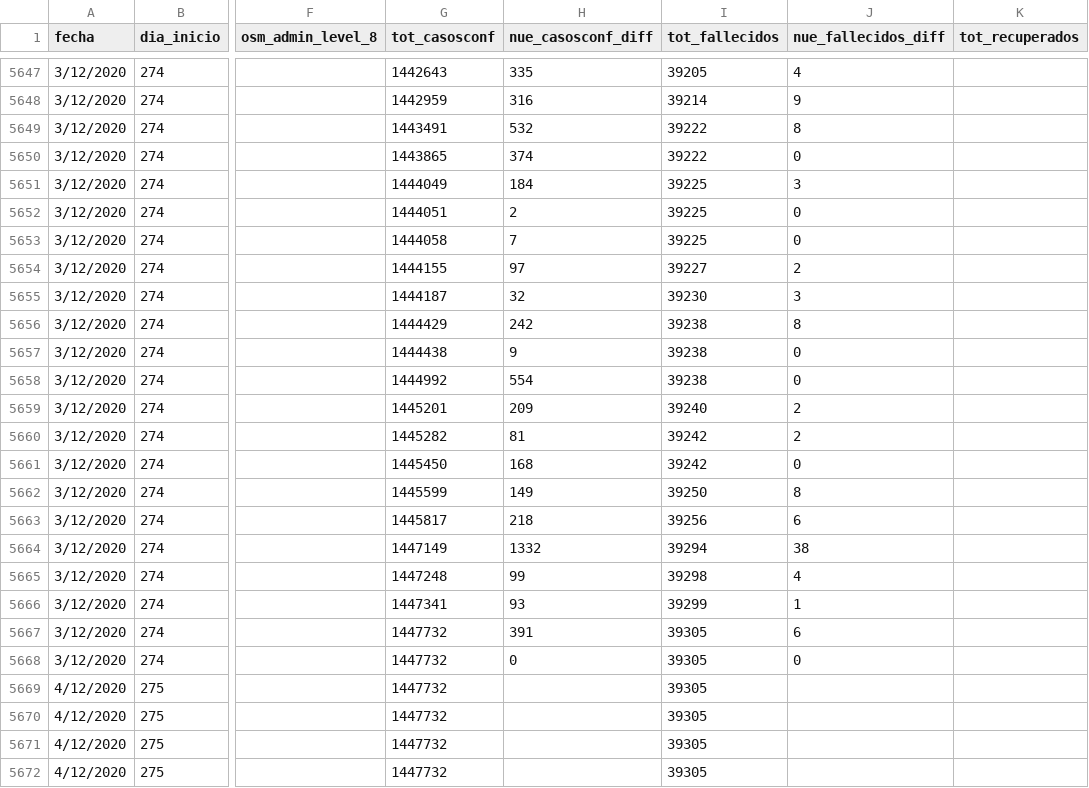
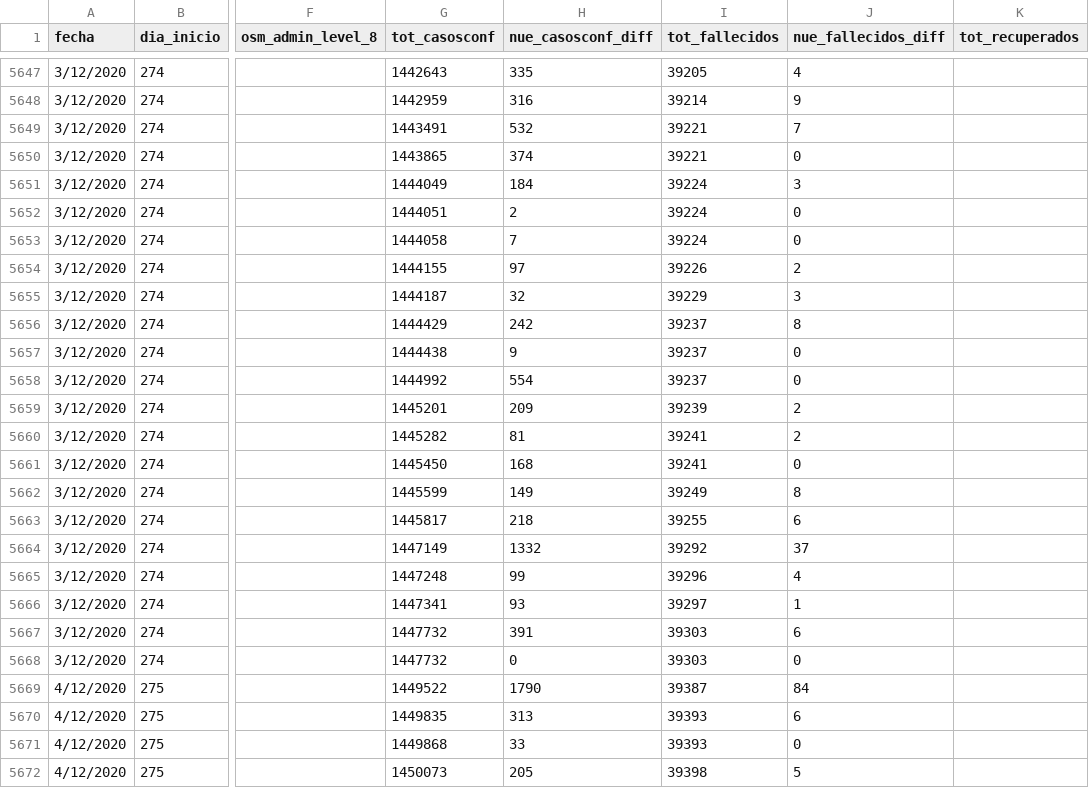
Before and after one commit to sergiovillordo/covid19_spread, a CSV file: data/argentina/Covid19arData_historico.csv, drawn as a sheet; only a part is shown, gaps mark what is left out; the diff covers the shown part only; the diff names each change by its address in the sheet, - before the commit and + after, or states it on an @@ line.

```diff
--- a/data/argentina/Covid19arData_historico.csv
+++ b/data/argentina/Covid19arData_historico.csv
-I5649:I5650 (tot_fallecidos): 39222
+I5649:I5650 (tot_fallecidos): 39221
-J5649 (nue_fallecidos_diff): 8
+J5649 (nue_fallecidos_diff): 7
-I5651:I5653 (tot_fallecidos): 39225
+I5651:I5653 (tot_fallecidos): 39224
-I5654 (tot_fallecidos): 39227
+I5654 (tot_fallecidos): 39226
-I5655 (tot_fallecidos): 39230
+I5655 (tot_fallecidos): 39229
-I5656:I5658 (tot_fallecidos): 39238
+I5656:I5658 (tot_fallecidos): 39237
-I5659 (tot_fallecidos): 39240
+I5659 (tot_fallecidos): 39239
-I5660:I5661 (tot_fallecidos): 39242
+I5660:I5661 (tot_fallecidos): 39241
-I5662 (tot_fallecidos): 39250
+I5662 (tot_fallecidos): 39249
-I5663 (tot_fallecidos): 39256
+I5663 (tot_fallecidos): 39255
-I5664 (tot_fallecidos): 39294
+I5664 (tot_fallecidos): 39292
-J5664 (nue_fallecidos_diff): 38
+J5664 (nue_fallecidos_diff): 37
-I5665 (tot_fallecidos): 39298
+I5665 (tot_fallecidos): 39296
-I5666 (tot_fallecidos): 39299
+I5666 (tot_fallecidos): 39297
-I5667:I5668 (tot_fallecidos): 39305
+I5667:I5668 (tot_fallecidos): 39303
-G5669 (tot_casosconf): 1447732
+G5669 (tot_casosconf): 1449522
-H5669 (nue_casosconf_diff): (empty)
+H5669 (nue_casosconf_diff): 1790
-I5669 (tot_fallecidos): 39305
+I5669 (tot_fallecidos): 39387
-J5669 (nue_fallecidos_diff): (empty)
+J5669 (nue_fallecidos_diff): 84
-G5670 (tot_casosconf): 1447732
+G5670 (tot_casosconf): 1449835
-H5670 (nue_casosconf_diff): (empty)
+H5670 (nue_casosconf_diff): 313
-I5670:I5671 (tot_fallecidos): 39305
+I5670:I5671 (tot_fallecidos): 39393
-J5670 (nue_fallecidos_diff): (empty)
+J5670 (nue_fallecidos_diff): 6
-G5671 (tot_casosconf): 1447732
+G5671 (tot_casosconf): 1449868
-H5671 (nue_casosconf_diff): (empty)
+H5671 (nue_casosconf_diff): 33
-J5671 (nue_fallecidos_diff): (empty)
+J5671 (nue_fallecidos_diff): 0
-G5672 (tot_casosconf): 1447732
+G5672 (tot_casosconf): 1450073
-H5672 (nue_casosconf_diff): (empty)
+H5672 (nue_casosconf_diff): 205
-I5672 (tot_fallecidos): 39305
+I5672 (tot_fallecidos): 39398
-J5672 (nue_fallecidos_diff): (empty)
+J5672 (nue_fallecidos_diff): 5
```
Also changed, not shown: 82 edited cells elsewhere in this file, 1 other file.
